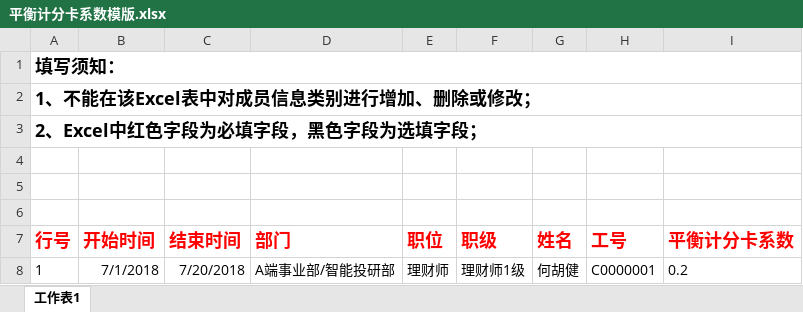
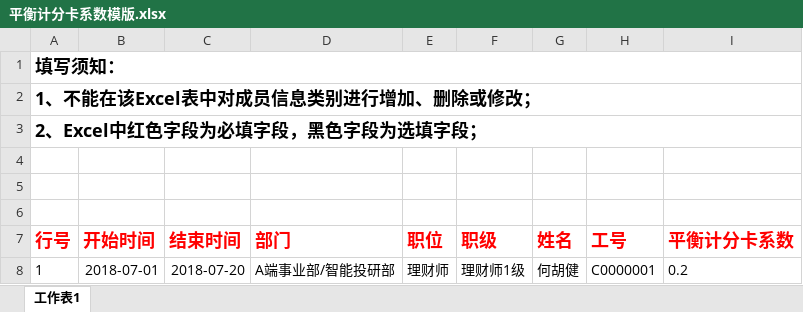
Before and after one commit to Ada-gao/pig_ui, an Excel workbook: static/excel/平衡计分卡系数模版.xlsx, sheet 工作表1, drawn as a sheet; values as stored, in another font and other column widths than the file's, no borders; the diff names each change by its address in the sheet, - before the commit and + after, or states it on an @@ line.

```diff
--- a/static/excel/平衡计分卡系数模版.xlsx (sheet 工作表1)
+++ b/static/excel/平衡计分卡系数模版.xlsx (sheet 工作表1)
-B8 (开始时间): 7/1/2018
+B8 (开始时间): 2018-07-01
-C8 (结束时间): 7/20/2018
+C8 (结束时间): 2018-07-20
```
Also changed, not shown: static/excel/业绩指标模版.xlsx, static/excel/产品导入模版.xlsx.
